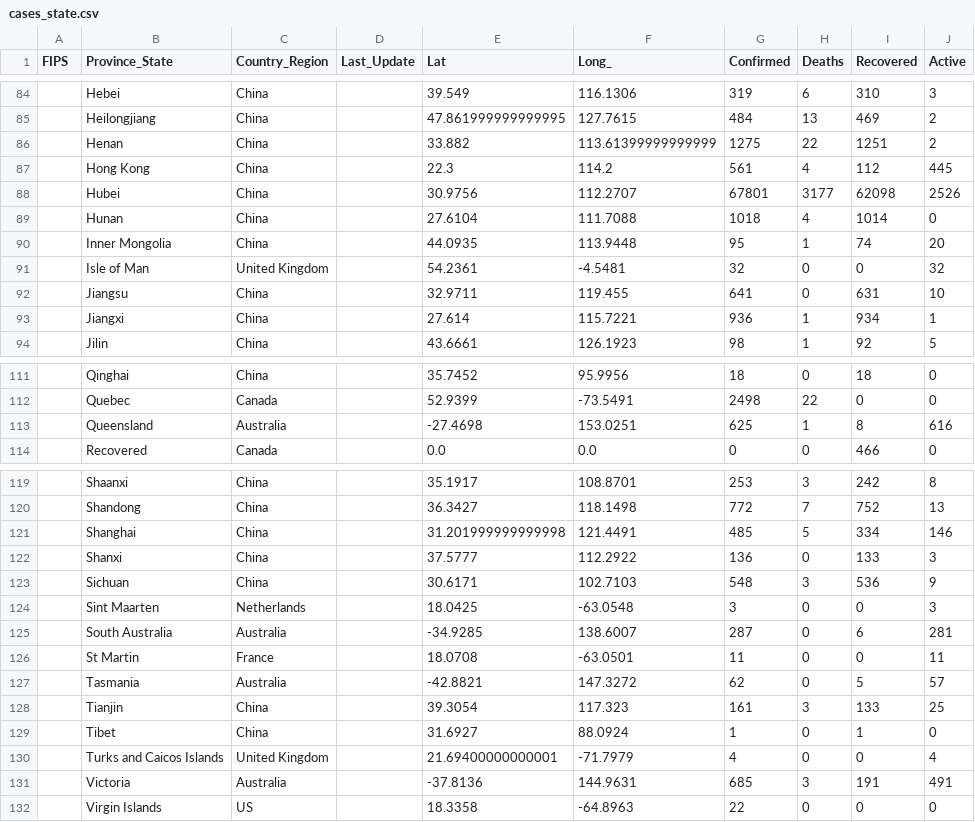
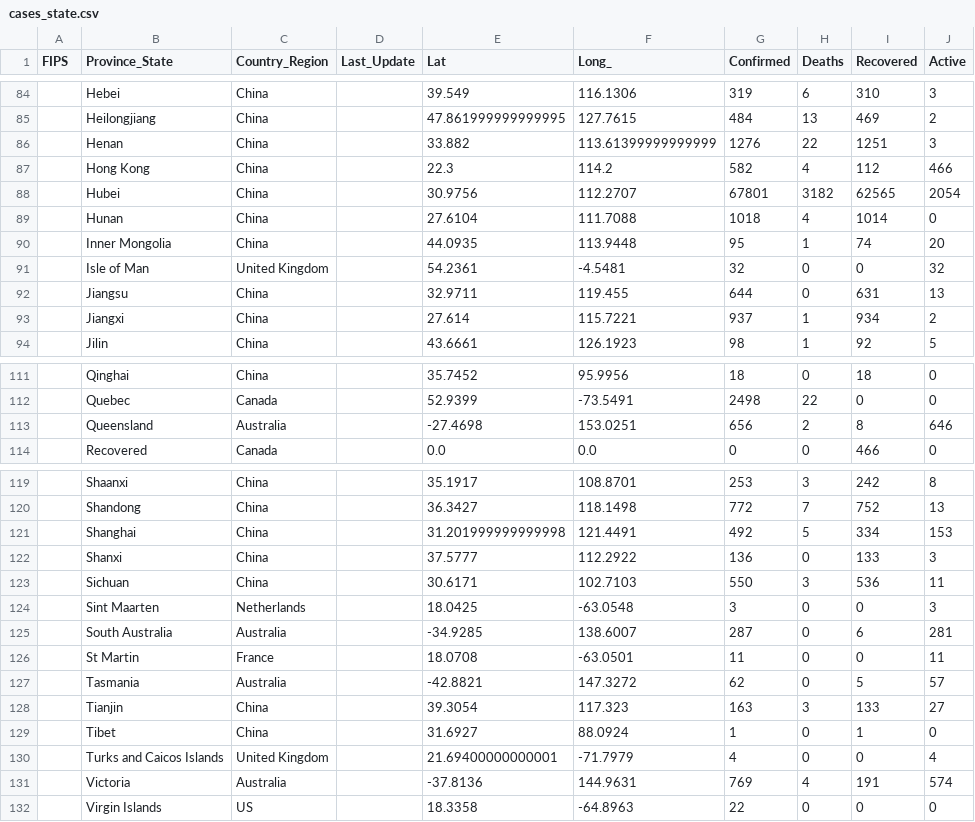
Before and after one commit to pablisco/virustrend, a CSV file: cache/cases_state.csv, drawn as a sheet; only a part is shown, gaps mark what is left out; the diff covers the shown part only.

```diff
--- a/cache/cases_state.csv
+++ b/cache/cases_state.csv
@@ -85,5 +85,5 @@ FIPS,Province_State,Country_Region,Last_Update,Lat,Long_,Confirmed,Deaths,Recove
 ,Heilongjiang,China,,47.861999999999995,127.7615,484,13,469,2
-,Henan,China,,33.882,113.61399999999999,1275,22,1251,2
-,Hong Kong,China,,22.3,114.2,561,4,112,445
-,Hubei,China,,30.9756,112.2707,67801,3177,62098,2526
+,Henan,China,,33.882,113.61399999999999,1276,22,1251,3
+,Hong Kong,China,,22.3,114.2,582,4,112,466
+,Hubei,China,,30.9756,112.2707,67801,3182,62565,2054
 ,Hunan,China,,27.6104,111.7088,1018,4,1014,0
@@ -91,4 +91,4 @@ FIPS,Province_State,Country_Region,Last_Update,Lat,Long_,Confirmed,Deaths,Recove
 ,Isle of Man,United Kingdom,,54.2361,-4.5481,32,0,0,32
-,Jiangsu,China,,32.9711,119.455,641,0,631,10
-,Jiangxi,China,,27.614,115.7221,936,1,934,1
+,Jiangsu,China,,32.9711,119.455,644,0,631,13
+,Jiangxi,China,,27.614,115.7221,937,1,934,2
 ,Jilin,China,,43.6661,126.1923,98,1,92,5
@@ -112,3 +112,3 @@ FIPS,Province_State,Country_Region,Last_Update,Lat,Long_,Confirmed,Deaths,Recove
 ,Quebec,Canada,,52.9399,-73.5491,2498,22,0,0
-,Queensland,Australia,,-27.4698,153.0251,625,1,8,616
+,Queensland,Australia,,-27.4698,153.0251,656,2,8,646
 ,Recovered,Canada,,0.0,0.0,0,0,466,0
@@ -120,5 +120,5 @@ FIPS,Province_State,Country_Region,Last_Update,Lat,Long_,Confirmed,Deaths,Recove
 ,Shandong,China,,36.3427,118.1498,772,7,752,13
-,Shanghai,China,,31.201999999999998,121.4491,485,5,334,146
+,Shanghai,China,,31.201999999999998,121.4491,492,5,334,153
 ,Shanxi,China,,37.5777,112.2922,136,0,133,3
-,Sichuan,China,,30.6171,102.7103,548,3,536,9
+,Sichuan,China,,30.6171,102.7103,550,3,536,11
 ,Sint Maarten,Netherlands,,18.0425,-63.0548,3,0,0,3
@@ -127,6 +127,6 @@ FIPS,Province_State,Country_Region,Last_Update,Lat,Long_,Confirmed,Deaths,Recove
 ,Tasmania,Australia,,-42.8821,147.3272,62,0,5,57
-,Tianjin,China,,39.3054,117.323,161,3,133,25
+,Tianjin,China,,39.3054,117.323,163,3,133,27
 ,Tibet,China,,31.6927,88.0924,1,0,1,0
 ,Turks and Caicos Islands,United Kingdom,,21.69400000000001,-71.7979,4,0,0,4
-,Victoria,Australia,,-37.8136,144.9631,685,3,191,491
+,Victoria,Australia,,-37.8136,144.9631,769,4,191,574
 ,Virgin Islands,US,,18.3358,-64.8963,22,0,0,0
```
Also changed, not shown: 74 edited cells elsewhere in this file, cache/cases.csv, cache/cases_country.csv, 24 other files.
